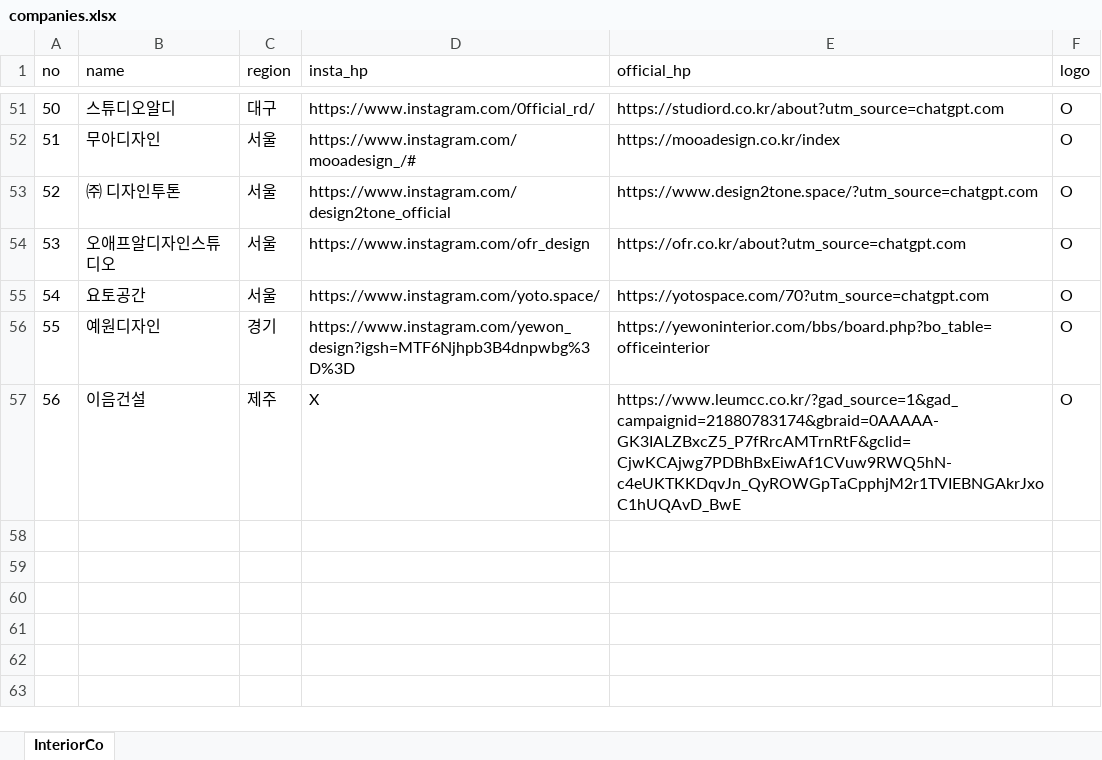
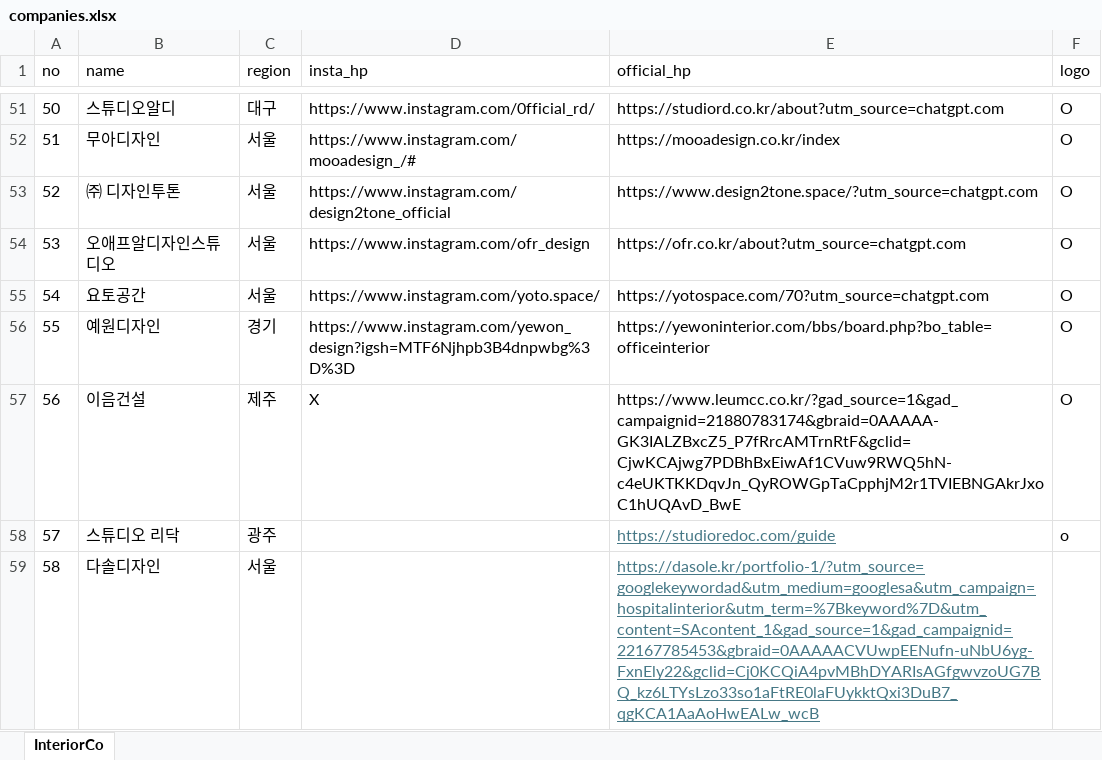
Before and after one commit to leesy-doxmeet/clinic-interior, an Excel workbook: data/companies.xlsx, sheet InteriorCo, drawn as a sheet; only a part is shown, gaps mark what is left out; values as stored, in another font and other column widths than the file's, no borders; the diff names each change by its address in the sheet, - before the commit and + after, or states it on an @@ line.

```diff
--- a/data/companies.xlsx (sheet InteriorCo)
+++ b/data/companies.xlsx (sheet InteriorCo)
+row 58: 57 | 스튜디오 리닥 | 광주 |  | https://studioredoc.com/guide | o
+row 59: 58 | 다솔디자인 | 서울 |  | https://dasole.kr/portfolio-1/?utm_source=googlekeywordad&utm_medium=googlesa&utm_campaign=hospitalinterior&utm_term=%7Bkeyword%7D&utm_content=SAcontent_1&gad_source=1&gad_campaignid=22167785453&gbraid=0AAAAACVUwpEENufn-uNbU6yg-FxnEly22&gclid=Cj0KCQiA4pvMBhDYARIsAGfgwvzoUG7BQ_kz6LTYsLzo33so1aFtRE0laFUykktQxi3DuB7_qgKCA1AaAoHwEALw_wcB
```
Also changed, not shown: 1 other file.
